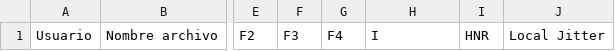
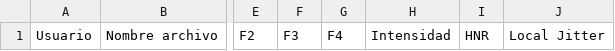
Before and after one commit to CrisTheObserver/python_anywhere_deploy, a CSV file: historical.csv, drawn as a sheet; only a part is shown, gaps mark what is left out; the diff names each change by its address in the sheet, - before the commit and + after, or states it on an @@ line.

```diff
--- a/historical.csv
+++ b/historical.csv
-H1: I
+H1: Intensidad
```
Also changed, not shown: 2 other files.
